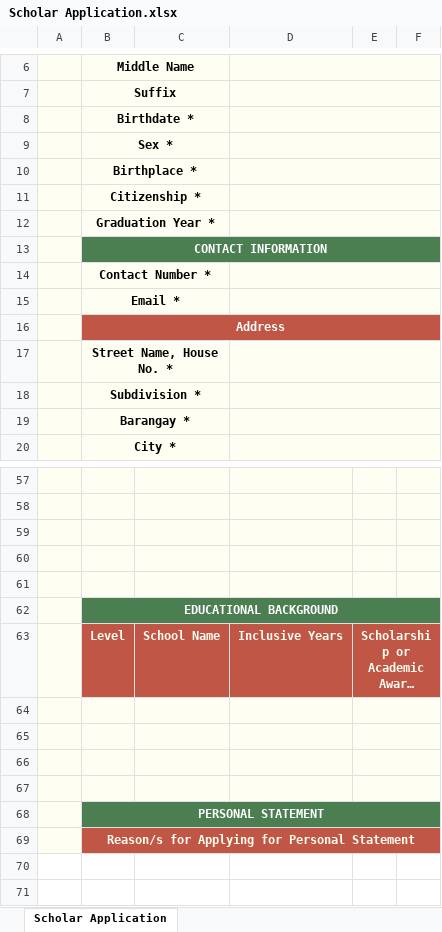
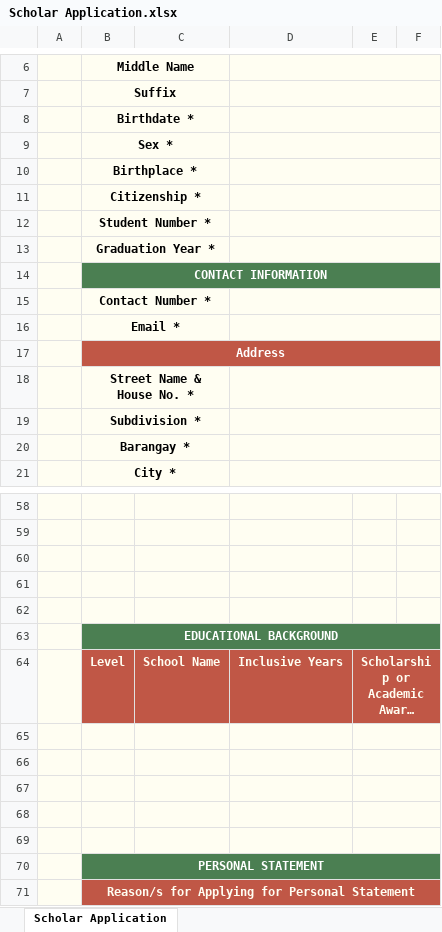
Before and after one commit to GithAndrew/ScholarVision, an Excel workbook: frontend/src/components/components/Scholar Application.xlsx, sheet Scholar Application, drawn as a sheet; only a part is shown, gaps mark what is left out; long unchanged cells end in …; values as stored, in another font and other column widths than the file's, no borders; addresses are those after the commit; the diff names each change by its address in the sheet, - before the commit and + after, or states it on an @@ line.

```diff
--- a/frontend/src/components/components/Scholar Application.xlsx (sheet Scholar Application)
+++ b/frontend/src/components/components/Scholar Application.xlsx (sheet Scholar Application)
+row 12:  | Student Number *
-B18: Street Name, House No. *
+B18: Street Name & House No. *
+row 65: (empty)
-F67 fill: none
+F67 fill: #FFFEF2
```
Also changed, not shown: 10 other files.
